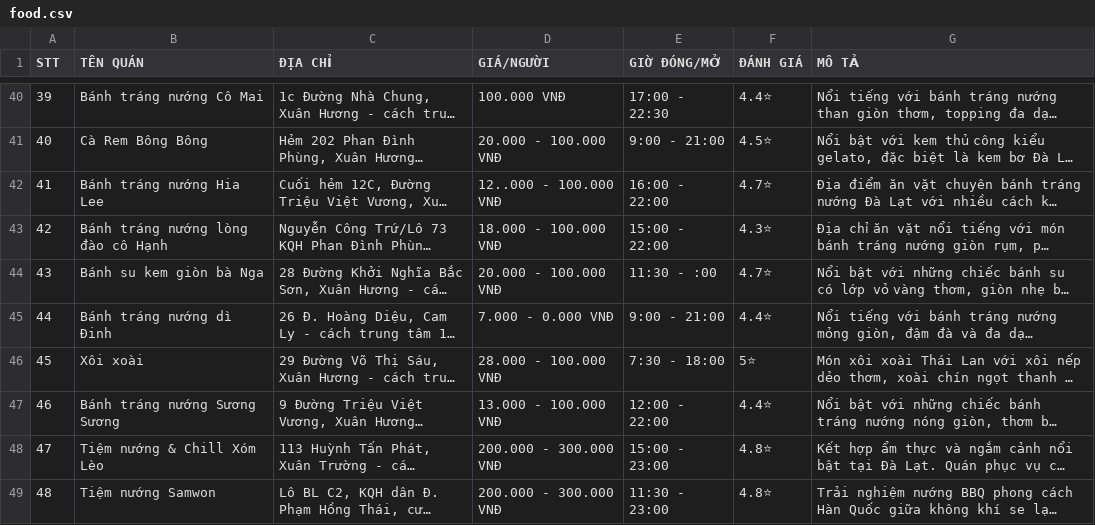
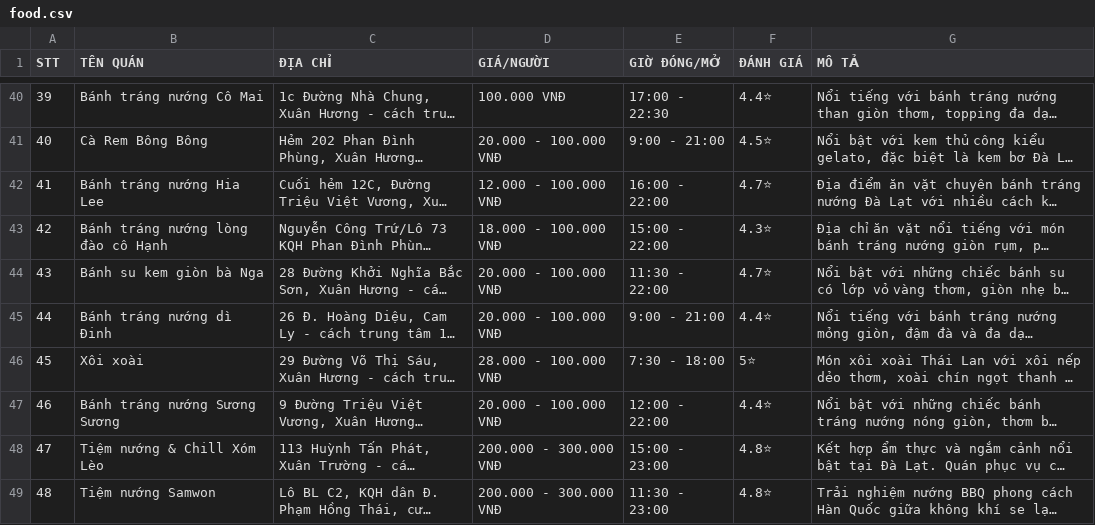
Before and after one commit to tue-nttu/budgettrip-AI, a CSV file: data/food.csv, drawn as a sheet; only a part is shown, gaps mark what is left out; long unchanged cells end in …; the diff names each change by its address in the sheet, - before the commit and + after, or states it on an @@ line.

Commit message:
Update food.csv

```diff
--- a/data/food.csv
+++ b/data/food.csv
-D42 (GIÁ/NGƯỜI): 12..000 - 100.000 VNĐ
+D42 (GIÁ/NGƯỜI): 12.000 - 100.000 VNĐ
-E44 (GIỜ ĐÓNG/MỞ): 11:30 - :00
+E44 (GIỜ ĐÓNG/MỞ): 11:30 - 22:00
-D45 (GIÁ/NGƯỜI): 7.000 - 0.000 VNĐ
+D45 (GIÁ/NGƯỜI): 20.000 - 100.000 VNĐ
-D47 (GIÁ/NGƯỜI): 13.000 - 100.000 VNĐ
+D47 (GIÁ/NGƯỜI): 20.000 - 100.000 VNĐ
```
